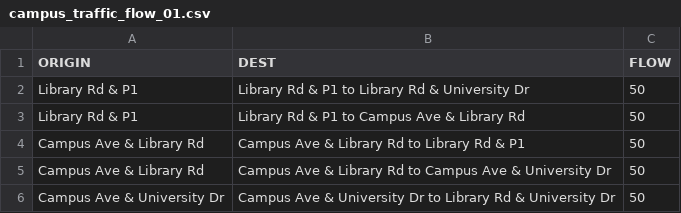
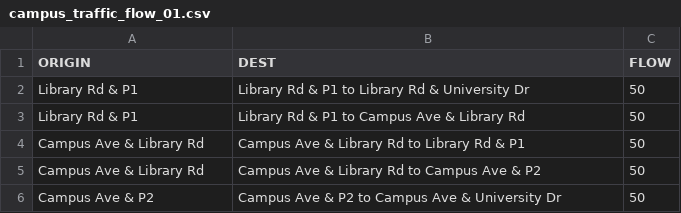
Before and after one commit to braedenkloke/model-campus-evacuation, a CSV file: input_data/od_data/campus_traffic_flow_01.csv, drawn as a sheet.

```diff
--- a/input_data/od_data/campus_traffic_flow_01.csv
+++ b/input_data/od_data/campus_traffic_flow_01.csv
@@ -4,3 +4,3 @@ Library Rd & P1,Library Rd & P1 to Campus Ave & Library Rd,50
 Campus Ave & Library Rd,Campus Ave & Library Rd to Library Rd & P1,50
-Campus Ave & Library Rd,Campus Ave & Library Rd to Campus Ave & University Dr,50
-Campus Ave & University Dr,Campus Ave & University Dr to Library Rd & University Dr,50
+Campus Ave & Library Rd,Campus Ave & Library Rd to Campus Ave & P2,50
+Campus Ave & P2,Campus Ave & P2 to Campus Ave & University Dr,50
```
Also changed, not shown: 3 other files.
